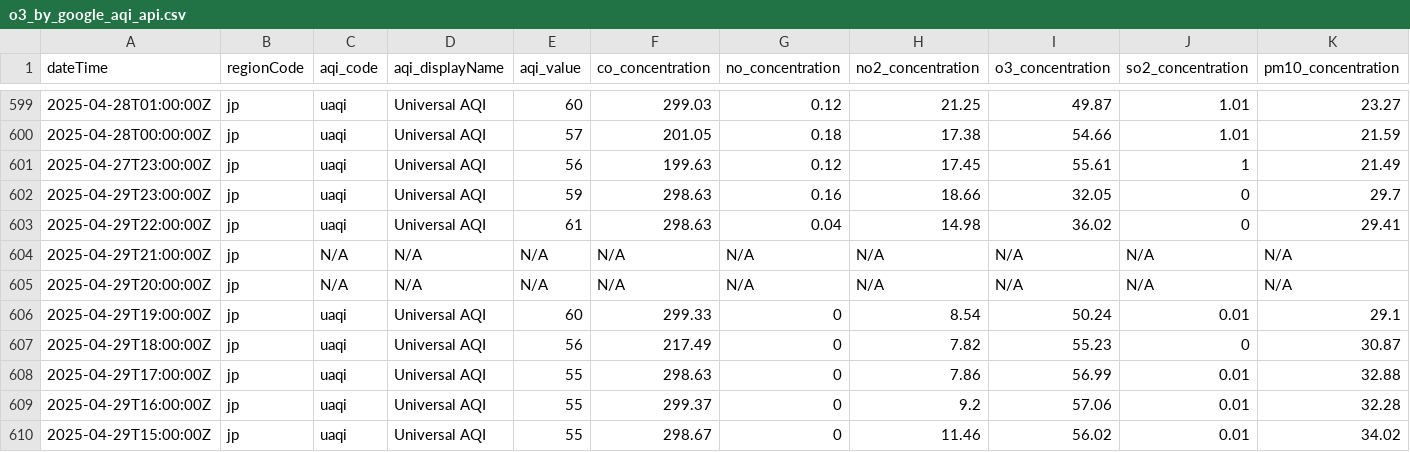
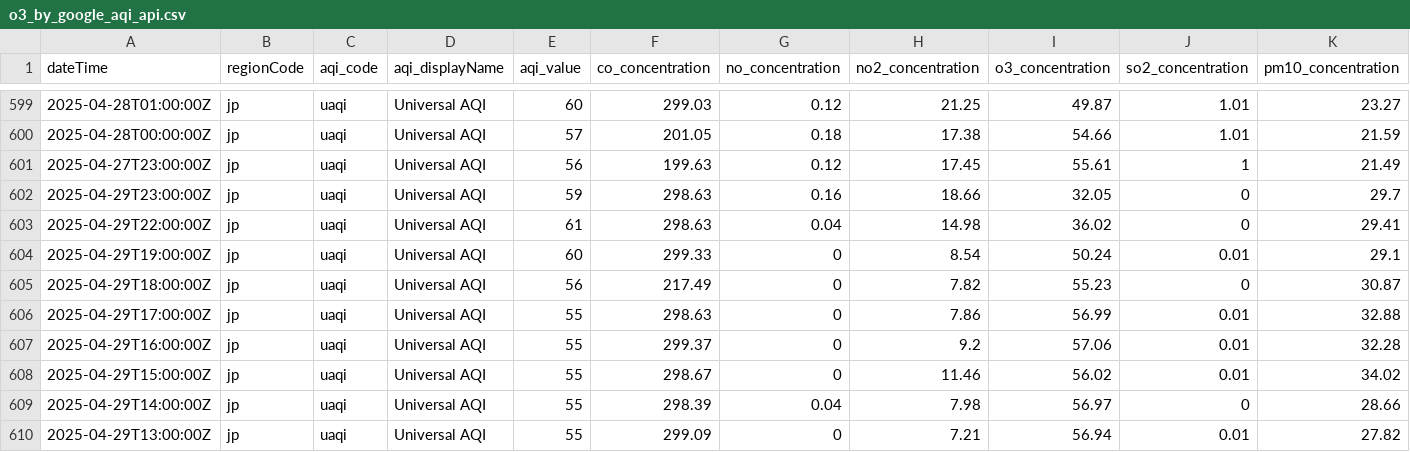
Before and after one commit to sw-sw-sw/aqi_monitoring, a CSV file: data/o3_google_api_1month/o3_by_google_aqi_api.csv, drawn as a sheet; only a part is shown, gaps mark what is left out; the shorter side is filled out with more unchanged rows; the diff names each change by its address in the sheet, - before the commit and + after, or states it on an @@ line.

```diff
--- a/data/o3_google_api_1month/o3_by_google_aqi_api.csv
+++ b/data/o3_google_api_1month/o3_by_google_aqi_api.csv
-row 604: 2025-04-29T21:00:00Z | jp | N/A | N/A | N/A | N/A | N/A | N/A | N/A | N/A | N/A
-row 605: 2025-04-29T20:00:00Z | jp | N/A | N/A | N/A | N/A | N/A | N/A | N/A | N/A | N/A
```
Also changed, not shown: data/kobe_aqi_data.csv, 1 other file.
